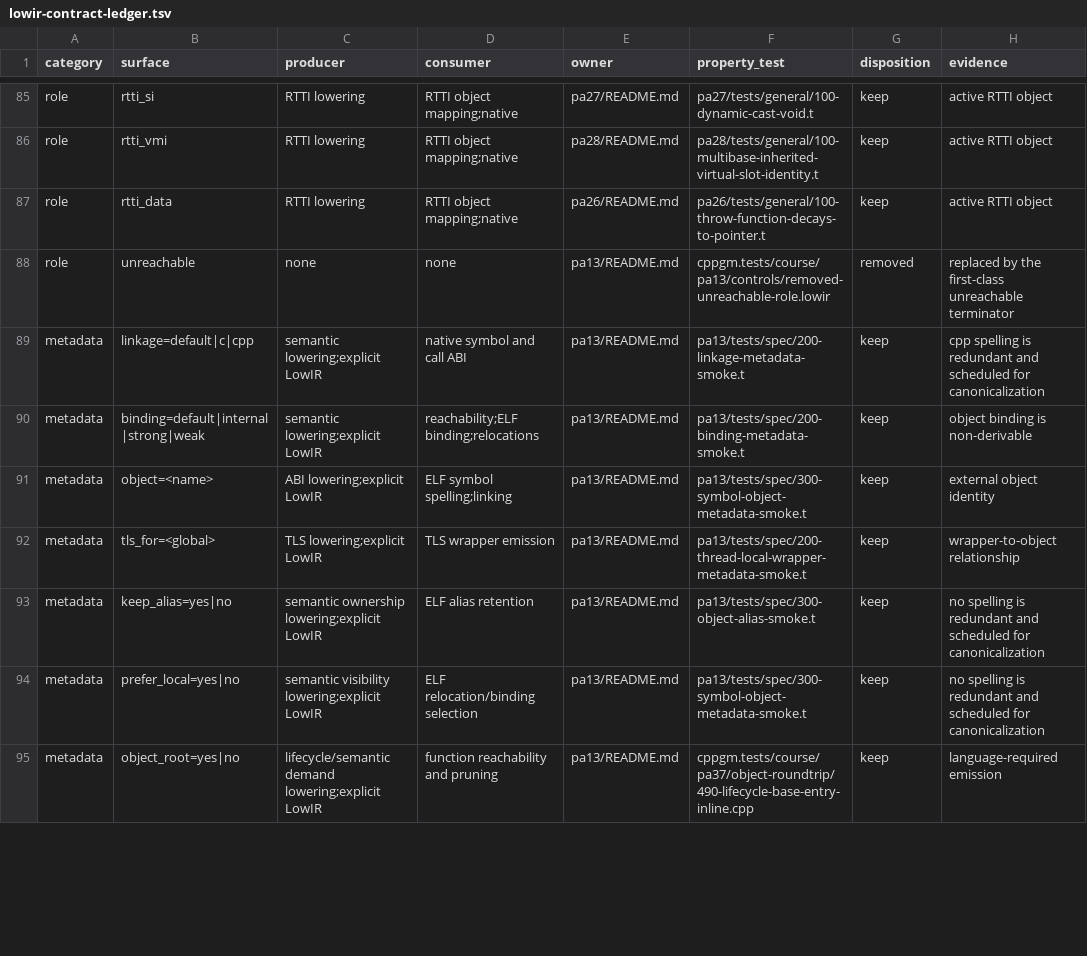
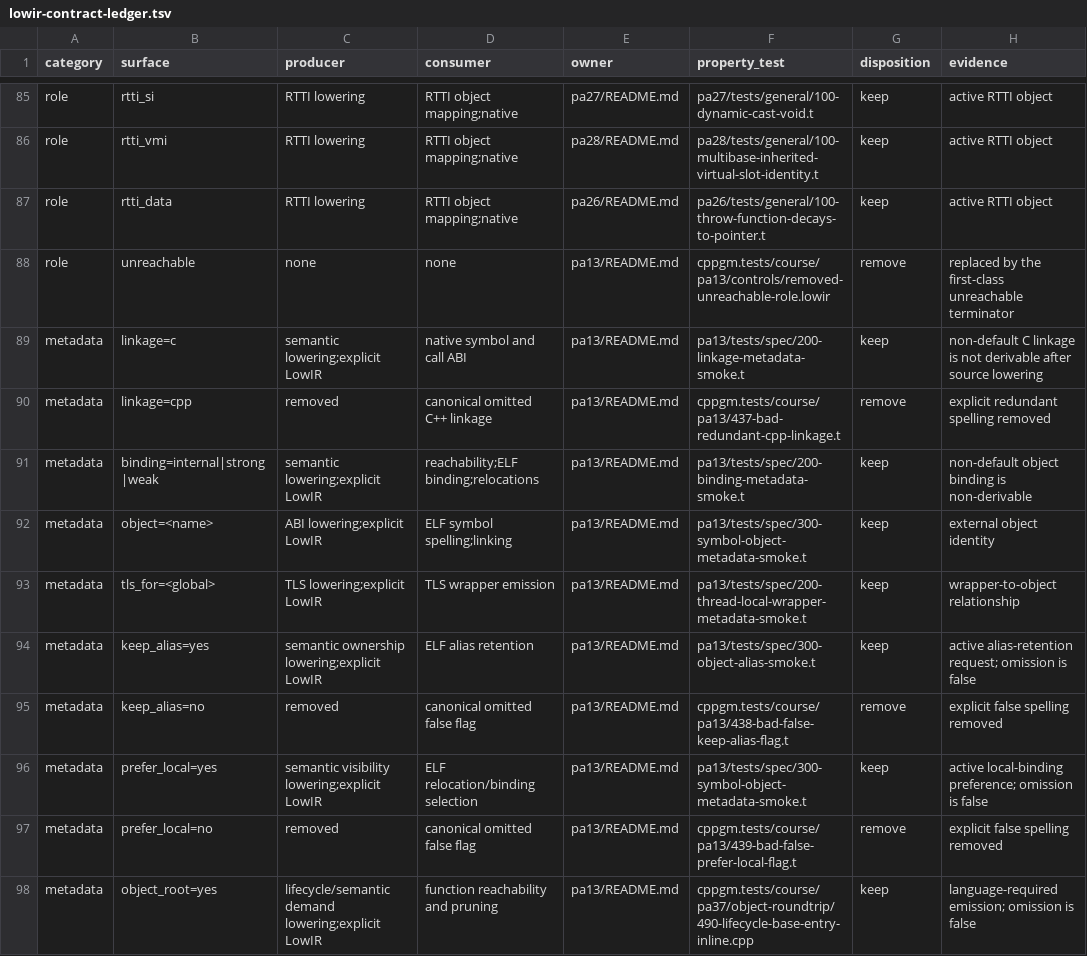
Before and after one commit to vishvananda/cppgm-run-v3codex, a TSV file: doc/lowir-contract-ledger.tsv, drawn as a sheet; only a part is shown, gaps mark what is left out; the diff covers the shown part only.

```diff
--- a/doc/lowir-contract-ledger.tsv
+++ b/doc/lowir-contract-ledger.tsv
@@ -87,9 +87,12 @@ role	rtti_vmi	RTTI lowering	RTTI object mapping;native	pa28/README.md	pa28/tests
 role	rtti_data	RTTI lowering	RTTI object mapping;native	pa26/README.md	pa26/tests/general/100-throw-function-decays-to-pointer.t	keep	active RTTI object
-role	unreachable	none	none	pa13/README.md	cppgm.tests/course/pa13/controls/removed-unreachable-role.lowir	removed	replaced by the first-class unreachable terminator
-metadata	linkage=default|c|cpp	semantic lowering;explicit LowIR	native symbol and call ABI	pa13/README.md	pa13/tests/spec/200-linkage-metadata-smoke.t	keep	cpp spelling is redundant and scheduled for canonicalization
-metadata	binding=default|internal|strong|weak	semantic lowering;explicit LowIR	reachability;ELF binding;relocations	pa13/README.md	pa13/tests/spec/200-binding-metadata-smoke.t	keep	object binding is non-derivable
+role	unreachable	none	none	pa13/README.md	cppgm.tests/course/pa13/controls/removed-unreachable-role.lowir	remove	replaced by the first-class unreachable terminator
+metadata	linkage=c	semantic lowering;explicit LowIR	native symbol and call ABI	pa13/README.md	pa13/tests/spec/200-linkage-metadata-smoke.t	keep	non-default C linkage is not derivable after source lowering
+metadata	linkage=cpp	removed	canonical omitted C++ linkage	pa13/README.md	cppgm.tests/course/pa13/437-bad-redundant-cpp-linkage.t	remove	explicit redundant spelling removed
+metadata	binding=internal|strong|weak	semantic lowering;explicit LowIR	reachability;ELF binding;relocations	pa13/README.md	pa13/tests/spec/200-binding-metadata-smoke.t	keep	non-default object binding is non-derivable
 metadata	object=<name>	ABI lowering;explicit LowIR	ELF symbol spelling;linking	pa13/README.md	pa13/tests/spec/300-symbol-object-metadata-smoke.t	keep	external object identity
 metadata	tls_for=<global>	TLS lowering;explicit LowIR	TLS wrapper emission	pa13/README.md	pa13/tests/spec/200-thread-local-wrapper-metadata-smoke.t	keep	wrapper-to-object relationship
-metadata	keep_alias=yes|no	semantic ownership lowering;explicit LowIR	ELF alias retention	pa13/README.md	pa13/tests/spec/300-object-alias-smoke.t	keep	no spelling is redundant and scheduled for canonicalization
-metadata	prefer_local=yes|no	semantic visibility lowering;explicit LowIR	ELF relocation/binding selection	pa13/README.md	pa13/tests/spec/300-symbol-object-metadata-smoke.t	keep	no spelling is redundant and scheduled for canonicalization
-metadata	object_root=yes|no	lifecycle/semantic demand lowering;explicit LowIR	function reachability and pruning	pa13/README.md	cppgm.tests/course/pa37/object-roundtrip/490-lifecycle-base-entry-inline.cpp	keep	language-required emission
+metadata	keep_alias=yes	semantic ownership lowering;explicit LowIR	ELF alias retention	pa13/README.md	pa13/tests/spec/300-object-alias-smoke.t	keep	active alias-retention request; omission is false
+metadata	keep_alias=no	removed	canonical omitted false flag	pa13/README.md	cppgm.tests/course/pa13/438-bad-false-keep-alias-flag.t	remove	explicit false spelling removed
+metadata	prefer_local=yes	semantic visibility lowering;explicit LowIR	ELF relocation/binding selection	pa13/README.md	pa13/tests/spec/300-symbol-object-metadata-smoke.t	keep	active local-binding preference; omission is false
+metadata	prefer_local=no	removed	canonical omitted false flag	pa13/README.md	cppgm.tests/course/pa13/439-bad-false-prefer-local-flag.t	remove	explicit false spelling removed
+metadata	object_root=yes	lifecycle/semantic demand lowering;explicit LowIR	function reachability and pruning	pa13/README.md	cppgm.tests/course/pa37/object-roundtrip/490-lifecycle-base-entry-inline.cpp	keep	language-required emission; omission is false
```
Also changed, not shown: 10 added rows and 43 edited cells elsewhere in this file, 3 other files.
